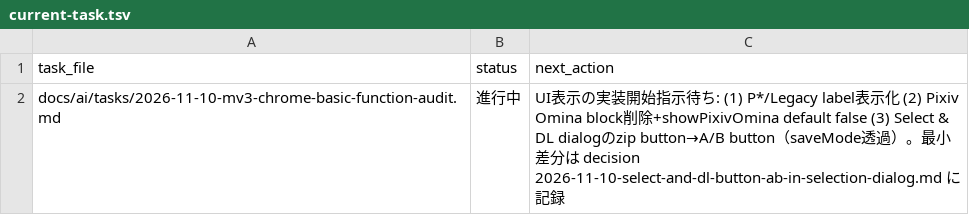
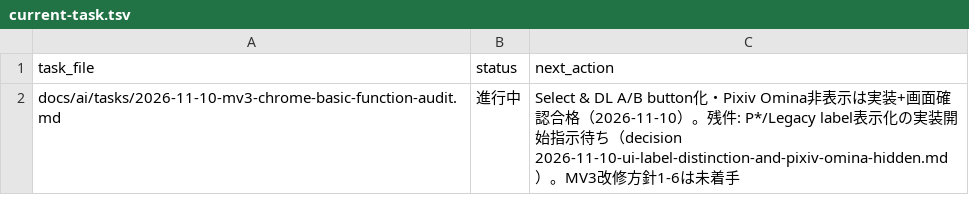
Before and after one commit to BWDSF3104/webextension-pixiv-toolkit, a TSV file: docs/ai/current-task.tsv, drawn as a sheet.

Commit message:
docs: Select & DL A/B buttonとPixiv Omina非表示の画面確認試験結果を記録
操作別before/after 16枚＋確認txtをDriveへ保存（local copyはゴミ箱）。dialog footer 2 button、A=work folder内ファイル単位、B=直下、p1のみ選択でp1のみ保存、Omina button/要素なし（設定trueのまま）。yarn test 11 passed、yarn build exit=0。ブラウザはchrome.exe 26件終了で残存0確認。

```diff
--- a/docs/ai/current-task.tsv
+++ b/docs/ai/current-task.tsv
@@ -1,2 +1,2 @@
 task_file	status	next_action
-docs/ai/tasks/2026-11-10-mv3-chrome-basic-function-audit.md	進行中	UI表示の実装開始指示待ち: (1) P*/Legacy label表示化 (2) Pixiv Omina block削除+showPixivOmina default false (3) Select & DL dialogのzip button→A/B button（saveMode透過）。最小差分は decision 2026-11-10-select-and-dl-button-ab-in-selection-dialog.md に記録
+docs/ai/tasks/2026-11-10-mv3-chrome-basic-function-audit.md	進行中	Select & DL A/B button化・Pixiv Omina非表示は実装+画面確認合格（2026-11-10）。残件: P*/Legacy label表示化の実装開始指示待ち（decision 2026-11-10-ui-label-distinction-and-pixiv-omina-hidden.md）。MV3改修方針1-6は未着手
```
Also changed, not shown: 1 other file.
